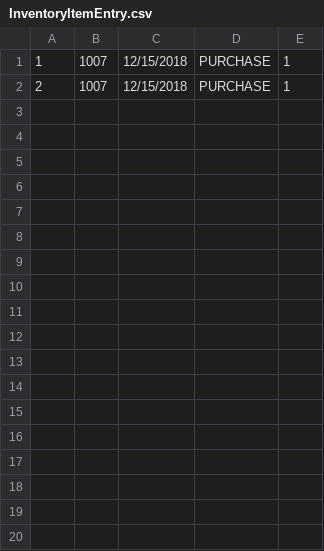
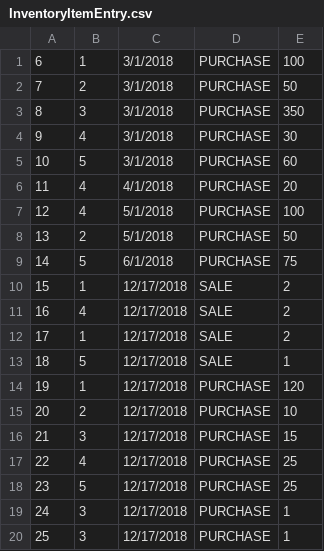
Before and after one commit to keelerjr12/ECommerce, a CSV file: Data/ECommerceDatabase/LoadData/InventoryItemEntry.csv, drawn as a sheet.

Commit message:
Finished inventory report and data

```diff
--- a/Data/ECommerceDatabase/LoadData/InventoryItemEntry.csv
+++ b/Data/ECommerceDatabase/LoadData/InventoryItemEntry.csv
@@ -1,2 +1,20 @@
-1,1007,12/15/2018,PURCHASE,1
-2,1007,12/15/2018,PURCHASE,1
+6,1,3/1/2018,PURCHASE,100
+7,2,3/1/2018,PURCHASE,50
+8,3,3/1/2018,PURCHASE,350
+9,4,3/1/2018,PURCHASE,30
+10,5,3/1/2018,PURCHASE,60
+11,4,4/1/2018,PURCHASE,20
+12,4,5/1/2018,PURCHASE,100
+13,2,5/1/2018,PURCHASE,50
+14,5,6/1/2018,PURCHASE,75
+15,1,12/17/2018,SALE,2
+16,4,12/17/2018,SALE,2
+17,1,12/17/2018,SALE,2
+18,5,12/17/2018,SALE,1
+19,1,12/17/2018,PURCHASE,120
+20,2,12/17/2018,PURCHASE,10
+21,3,12/17/2018,PURCHASE,15
+22,4,12/17/2018,PURCHASE,25
+23,5,12/17/2018,PURCHASE,25
+24,3,12/17/2018,PURCHASE,1
+25,3,12/17/2018,PURCHASE,1
```
Also changed, not shown: Data/ECommerceDatabase/LoadData/Customer.csv, Data/ECommerceDatabase/LoadData/Order.csv, 15 other files.
